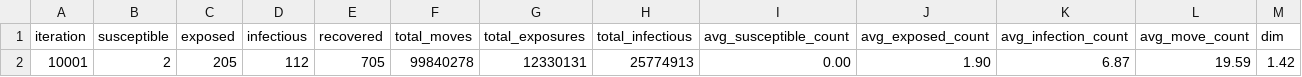
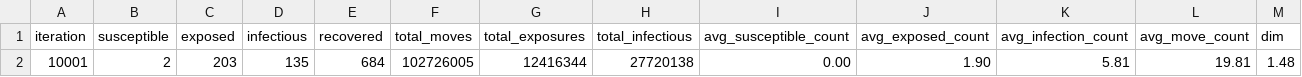
Before and after one commit to roxacarv/CASEIRModeling, a CSV file: csv/statistics.csv, drawn as a sheet.

Commit message:
Refactor simulation output and setup scripts
- Added new results.txt file with updated peak infection and epidemic statistics direct from Python.
- Introduced new correlation heatmap and time heatmap images for analysis.
- Created install_project.sh to automate package installation and virtual environment setup.
- Added run.sh script to execute the simulation and subsequent data analysis.

```diff
--- a/csv/statistics.csv
+++ b/csv/statistics.csv
@@ -1,2 +1,2 @@
 iteration,susceptible,exposed,infectious,recovered,total_moves,total_exposures,total_infectious,avg_susceptible_count,avg_exposed_count,avg_infection_count,avg_move_count,dim
-10001,2,205,112,705,99840278,12330131,25774913,0.00,1.90,6.87,19.59,1.42
+10001,2,203,135,684,102726005,12416344,27720138,0.00,1.90,5.81,19.81,1.48
```
Also changed, not shown: csv/iterations_statistics.csv, 9 other files.
